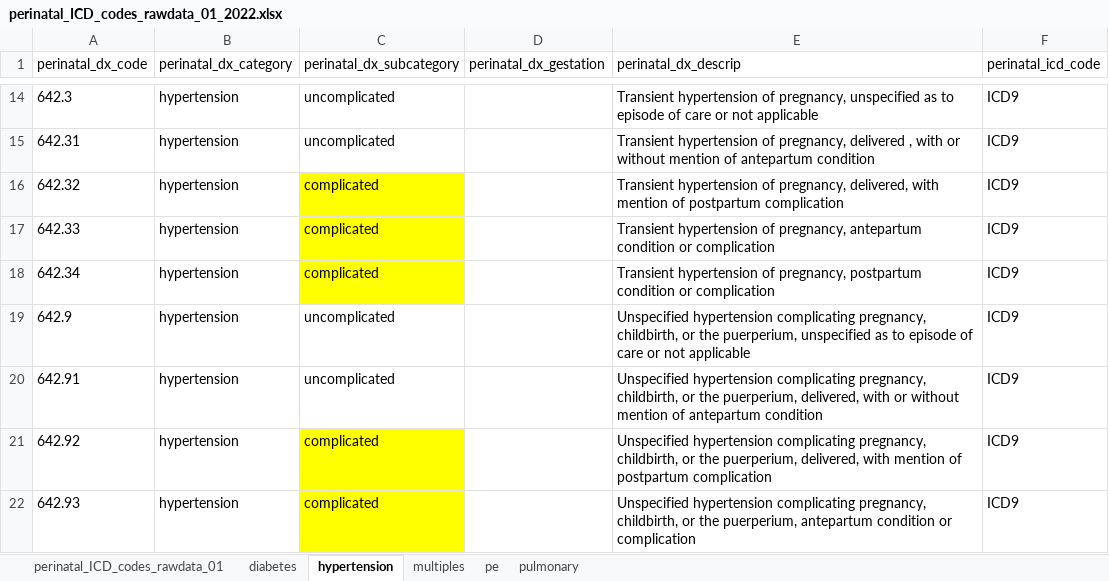
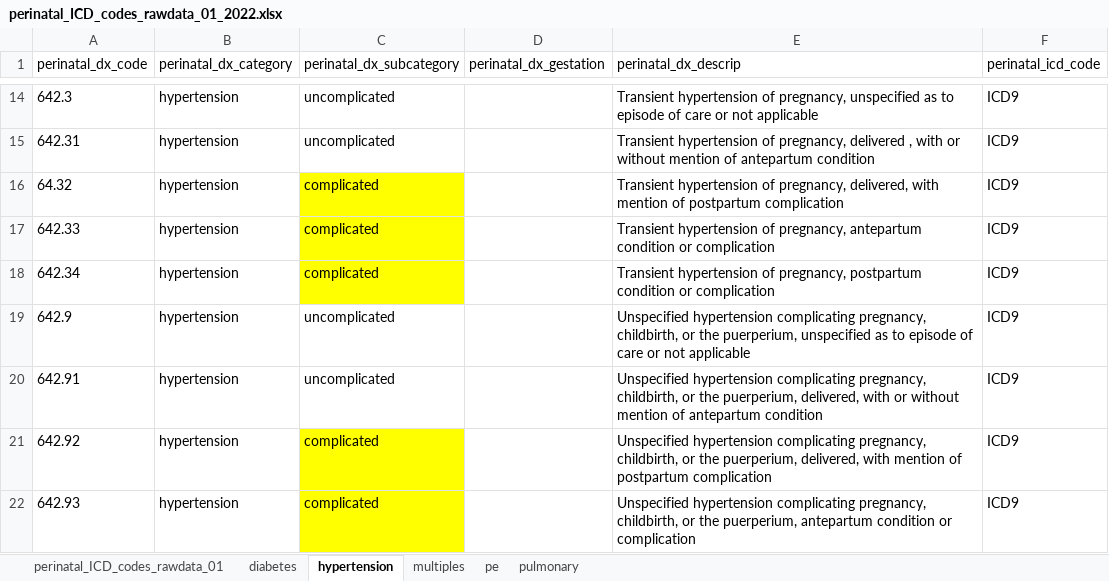
Before and after one commit to lemaslab/ehr-preeclampsia-model, an Excel workbook: documents/datadictionary/perinatal_ICD_codes_rawdata_01_2022.xlsx, sheet hypertension, drawn as a sheet; only a part is shown, gaps mark what is left out; values as stored, in another font and other column widths than the file's, no borders; the diff names each change by its address in the sheet, - before the commit and + after, or states it on an @@ line.

Commit message:
hypertension revised

```diff
--- a/documents/datadictionary/perinatal_ICD_codes_rawdata_01_2022.xlsx (sheet hypertension)
+++ b/documents/datadictionary/perinatal_ICD_codes_rawdata_01_2022.xlsx (sheet hypertension)
-A16 (perinatal_dx_code): 642.32
+A16 (perinatal_dx_code): 64.32
```
Also changed, not shown: 2 other files.
